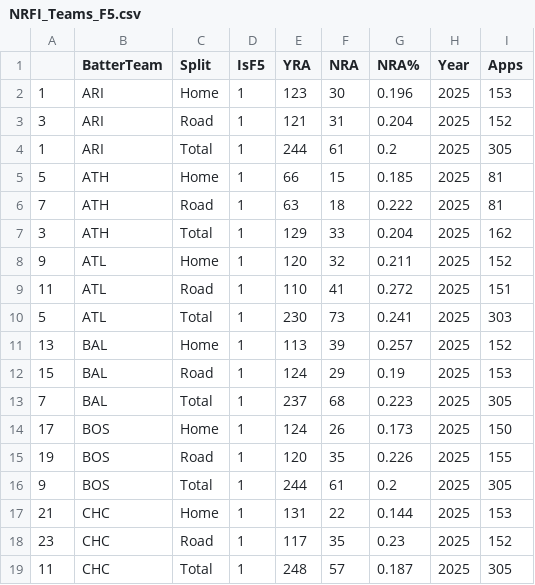
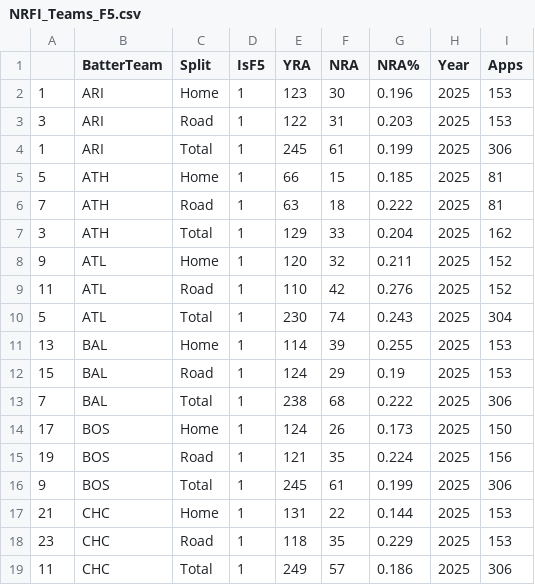
Before and after one commit to JonPGH/dailyMatchups, a CSV file: Data/NRFI_Teams_F5.csv, drawn as a sheet; only a part is shown; the diff covers the shown part only.

```diff
--- a/Data/NRFI_Teams_F5.csv
+++ b/Data/NRFI_Teams_F5.csv
@@ -2,4 +2,4 @@
 1,ARI,Home,1,123,30,0.196,2025,153
-3,ARI,Road,1,121,31,0.204,2025,152
-1,ARI,Total,1,244,61,0.2,2025,305
+3,ARI,Road,1,122,31,0.203,2025,153
+1,ARI,Total,1,245,61,0.199,2025,306
 5,ATH,Home,1,66,15,0.185,2025,81
@@ -8,12 +8,12 @@
 9,ATL,Home,1,120,32,0.211,2025,152
-11,ATL,Road,1,110,41,0.272,2025,151
-5,ATL,Total,1,230,73,0.241,2025,303
-13,BAL,Home,1,113,39,0.257,2025,152
+11,ATL,Road,1,110,42,0.276,2025,152
+5,ATL,Total,1,230,74,0.243,2025,304
+13,BAL,Home,1,114,39,0.255,2025,153
 15,BAL,Road,1,124,29,0.19,2025,153
-7,BAL,Total,1,237,68,0.223,2025,305
+7,BAL,Total,1,238,68,0.222,2025,306
 17,BOS,Home,1,124,26,0.173,2025,150
-19,BOS,Road,1,120,35,0.226,2025,155
-9,BOS,Total,1,244,61,0.2,2025,305
+19,BOS,Road,1,121,35,0.224,2025,156
+9,BOS,Total,1,245,61,0.199,2025,306
 21,CHC,Home,1,131,22,0.144,2025,153
-23,CHC,Road,1,117,35,0.23,2025,152
-11,CHC,Total,1,248,57,0.187,2025,305
+23,CHC,Road,1,118,35,0.229,2025,153
+11,CHC,Total,1,249,57,0.186,2025,306
```
Also changed, not shown: 147 edited cells elsewhere in this file, Data/NRFI_Teams.csv, Data/NRFI_Teams_F3.csv, 5 other files.
